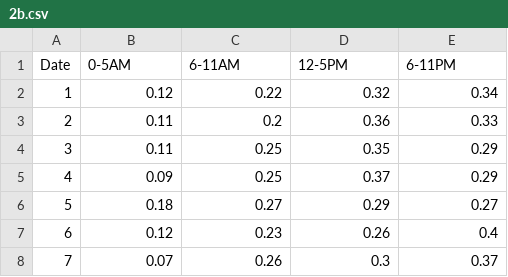
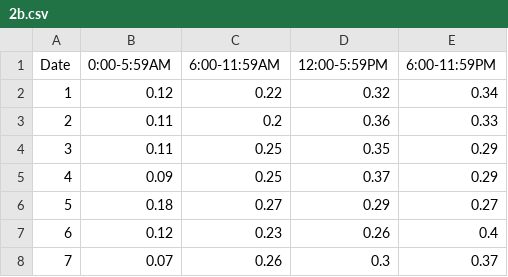
Before and after one commit to jnerurkar/ChargeZoneApr2023, a CSV file: CSV Files/2b.csv, drawn as a sheet; only a part is shown.

```diff
--- a/CSV Files/2b.csv
+++ b/CSV Files/2b.csv
@@ -1,2 +1,2 @@
-Date,0-5AM,6-11AM,12-5PM,6-11PM
+Date,0:00-5:59AM,6:00-11:59AM,12:00-5:59PM,6:00-11:59PM
 1,0.12,0.22,0.32,0.34
```
Also changed, not shown: CSV Files/2a.csv, CSV Files/2c.csv, 18 other files.
